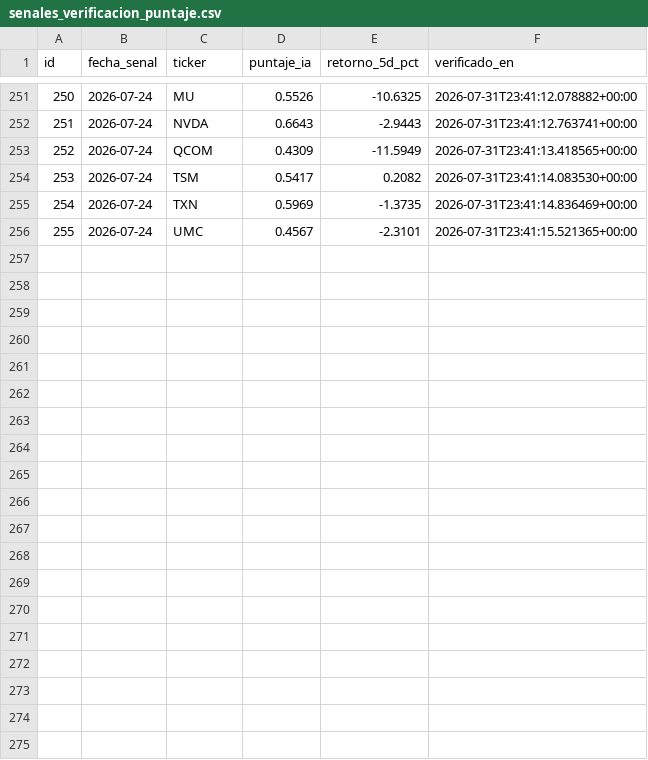
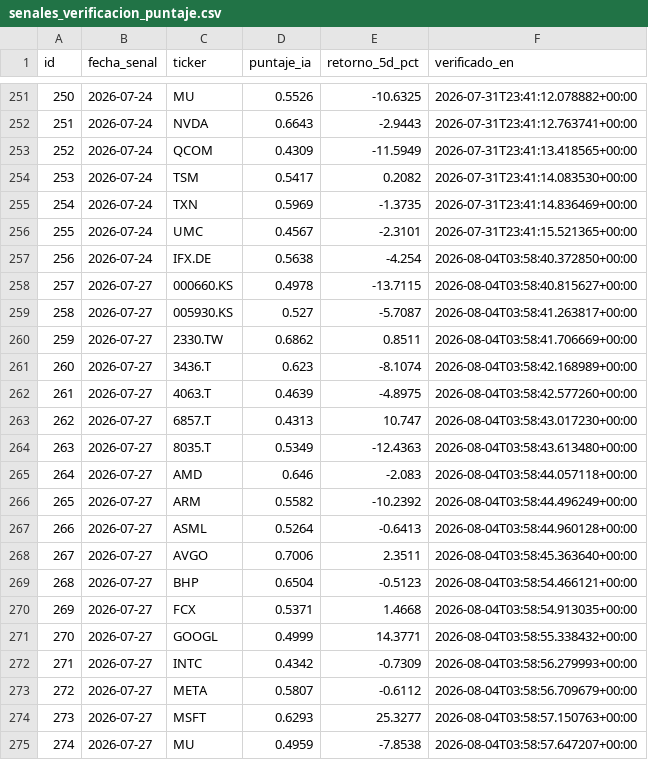
Before and after one commit to nicolasaraneda/mki-terminal, a CSV file: data/backups/senales_verificacion_puntaje.csv, drawn as a sheet; only a part is shown, gaps mark what is left out; the diff covers the shown part only; the diff names each change by its address in the sheet, - before the commit and + after, or states it on an @@ line.

```diff
--- a/data/backups/senales_verificacion_puntaje.csv
+++ b/data/backups/senales_verificacion_puntaje.csv
+row 257: 256 | 2026-07-24 | IFX.DE | 0.5638 | -4.254 | 2026-08-04T03:58:40.372850+00:00
+row 258: 257 | 2026-07-27 | 000660.KS | 0.4978 | -13.7115 | 2026-08-04T03:58:40.815627+00:00
+row 259: 258 | 2026-07-27 | 005930.KS | 0.527 | -5.7087 | 2026-08-04T03:58:41.263817+00:00
+row 260: 259 | 2026-07-27 | 2330.TW | 0.6862 | 0.8511 | 2026-08-04T03:58:41.706669+00:00
+row 261: 260 | 2026-07-27 | 3436.T | 0.623 | -8.1074 | 2026-08-04T03:58:42.168989+00:00
+row 262: 261 | 2026-07-27 | 4063.T | 0.4639 | -4.8975 | 2026-08-04T03:58:42.577260+00:00
+row 263: 262 | 2026-07-27 | 6857.T | 0.4313 | 10.747 | 2026-08-04T03:58:43.017230+00:00
+row 264: 263 | 2026-07-27 | 8035.T | 0.5349 | -12.4363 | 2026-08-04T03:58:43.613480+00:00
+row 265: 264 | 2026-07-27 | AMD | 0.646 | -2.083 | 2026-08-04T03:58:44.057118+00:00
+row 266: 265 | 2026-07-27 | ARM | 0.5582 | -10.2392 | 2026-08-04T03:58:44.496249+00:00
+row 267: 266 | 2026-07-27 | ASML | 0.5264 | -0.6413 | 2026-08-04T03:58:44.960128+00:00
+row 268: 267 | 2026-07-27 | AVGO | 0.7006 | 2.3511 | 2026-08-04T03:58:45.363640+00:00
+row 269: 268 | 2026-07-27 | BHP | 0.6504 | -0.5123 | 2026-08-04T03:58:54.466121+00:00
+row 270: 269 | 2026-07-27 | FCX | 0.5371 | 1.4668 | 2026-08-04T03:58:54.913035+00:00
+row 271: 270 | 2026-07-27 | GOOGL | 0.4999 | 14.3771 | 2026-08-04T03:58:55.338432+00:00
+row 272: 271 | 2026-07-27 | INTC | 0.4342 | -0.7309 | 2026-08-04T03:58:56.279993+00:00
+row 273: 272 | 2026-07-27 | META | 0.5807 | -0.6112 | 2026-08-04T03:58:56.709679+00:00
+row 274: 273 | 2026-07-27 | MSFT | 0.6293 | 25.3277 | 2026-08-04T03:58:57.150763+00:00
+row 275: 274 | 2026-07-27 | MU | 0.4959 | -7.8538 | 2026-08-04T03:58:57.647207+00:00
```
Also changed, not shown: 11 added rows elsewhere in this file, data/backups/noticias_analisis.csv, data/backups/noticias_titulares.csv, 4 other files.
